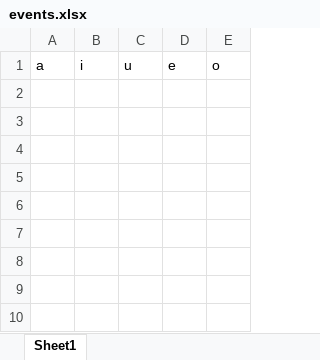
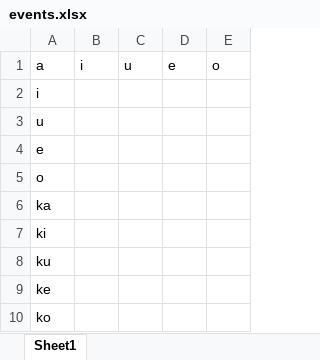
Before and after one commit to satoudesita/satoudesta31080, an Excel workbook: events.xlsx, sheet Sheet1, drawn as a sheet; values as stored, in another font and other column widths than the file's, no borders; the diff names each change by its address in the sheet, - before the commit and + after, or states it on an @@ line.

```diff
--- a/events.xlsx (sheet Sheet1)
+++ b/events.xlsx (sheet Sheet1)
+row 2: i
+row 3: u
+row 4: e
+row 5: o
+row 6: ka
+row 7: ki
+row 8: ku
+row 9: ke
+row 10: ko
```
